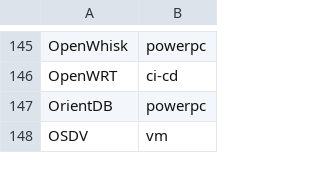
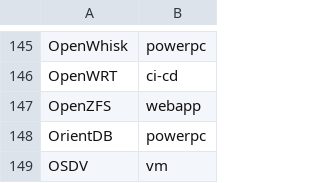
Before and after one commit to osuosl/osuosl-pelican, a CSV file: content/services/hosting/projects.csv, drawn as a sheet; only a part is shown, gaps mark what is left out.

Commit message:
add OpenZFS to hosted projects

```diff
--- a/content/services/hosting/projects.csv
+++ b/content/services/hosting/projects.csv
@@ -146,2 +146,3 @@
 "OpenWRT","ci-cd"
+"OpenZFS","webapp"
 "OrientDB","powerpc"
```
